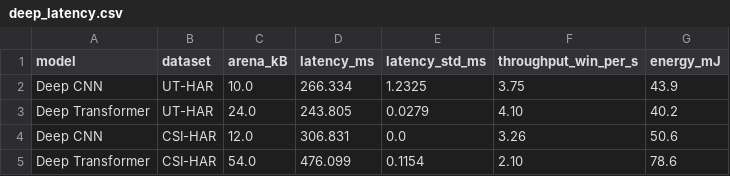
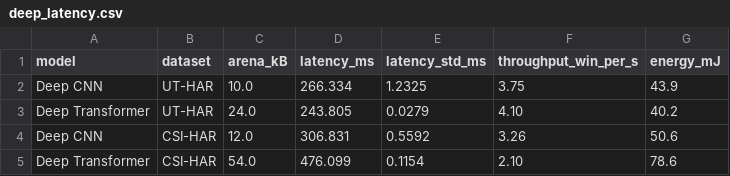
Before and after one commit to ahmadshahbazzz/esp32-csi-har-frontier, a CSV file: results/deep_latency.csv, drawn as a sheet.

Commit message:
Fix stale std cell in deep_latency.csv (Deep CNN CSI-HAR 0.0 -> 0.5592, matching raw capture and manuscript)

```diff
--- a/results/deep_latency.csv
+++ b/results/deep_latency.csv
@@ -3,3 +3,3 @@ Deep CNN,UT-HAR,10.0,266.334,1.2325,3.75,43.9
 Deep Transformer,UT-HAR,24.0,243.805,0.0279,4.10,40.2
-Deep CNN,CSI-HAR,12.0,306.831,0.0,3.26,50.6
+Deep CNN,CSI-HAR,12.0,306.831,0.5592,3.26,50.6
 Deep Transformer,CSI-HAR,54.0,476.099,0.1154,2.10,78.6
```
